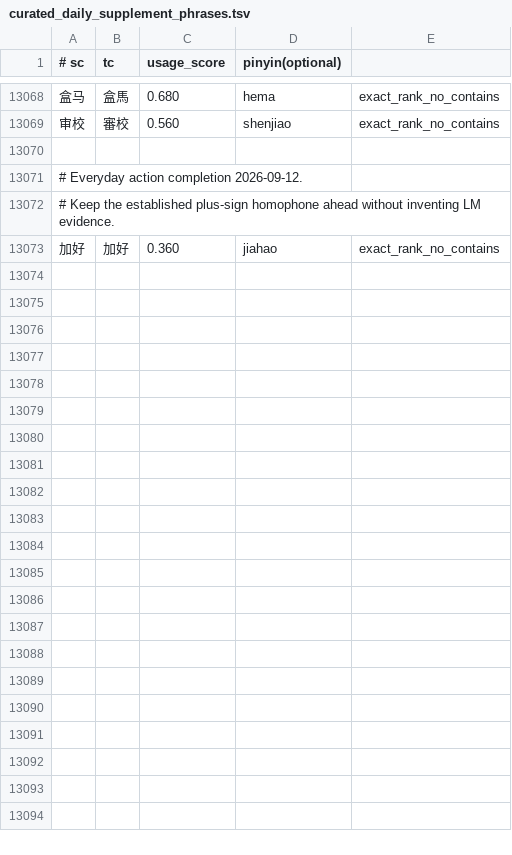
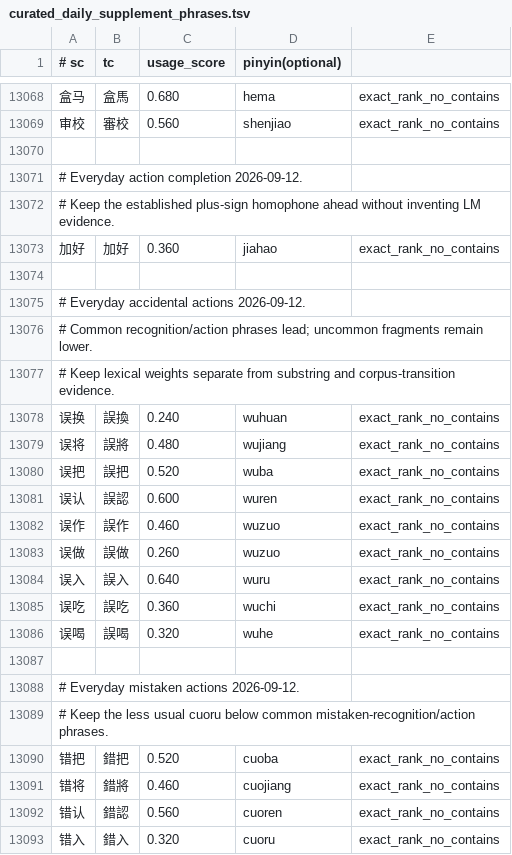
Before and after one commit to shenmin/cassotis-lexicon, a TSV file: manifests/curated_daily_supplement_phrases.tsv, drawn as a sheet; only a part is shown, gaps mark what is left out.

Commit message:
Add calibrated mistaken-action phrases and refresh lexicon counts

```diff
--- a/manifests/curated_daily_supplement_phrases.tsv
+++ b/manifests/curated_daily_supplement_phrases.tsv
@@ -13073 +13073,21 @@
 加好	加好	0.360	jiahao	exact_rank_no_contains
+
+# Everyday accidental actions 2026-09-12.
+# Common recognition/action phrases lead; uncommon fragments remain lower.
+# Keep lexical weights separate from substring and corpus-transition evidence.
+误换	誤換	0.240	wuhuan	exact_rank_no_contains
+误将	誤將	0.480	wujiang	exact_rank_no_contains
+误把	誤把	0.520	wuba	exact_rank_no_contains
+误认	誤認	0.600	wuren	exact_rank_no_contains
+误作	誤作	0.460	wuzuo	exact_rank_no_contains
+误做	誤做	0.260	wuzuo	exact_rank_no_contains
+误入	誤入	0.640	wuru	exact_rank_no_contains
+误吃	誤吃	0.360	wuchi	exact_rank_no_contains
+误喝	誤喝	0.320	wuhe	exact_rank_no_contains
+
+# Everyday mistaken actions 2026-09-12.
+# Keep the less usual cuoru below common mistaken-recognition/action phrases.
+错把	錯把	0.520	cuoba	exact_rank_no_contains
+错将	錯將	0.460	cuojiang	exact_rank_no_contains
+错认	錯認	0.560	cuoren	exact_rank_no_contains
+错入	錯入	0.320	cuoru	exact_rank_no_contains
```
Also changed, not shown: manifests/regression_samples.sc.tsv, manifests/regression_samples.tc.tsv, 6 other files.
